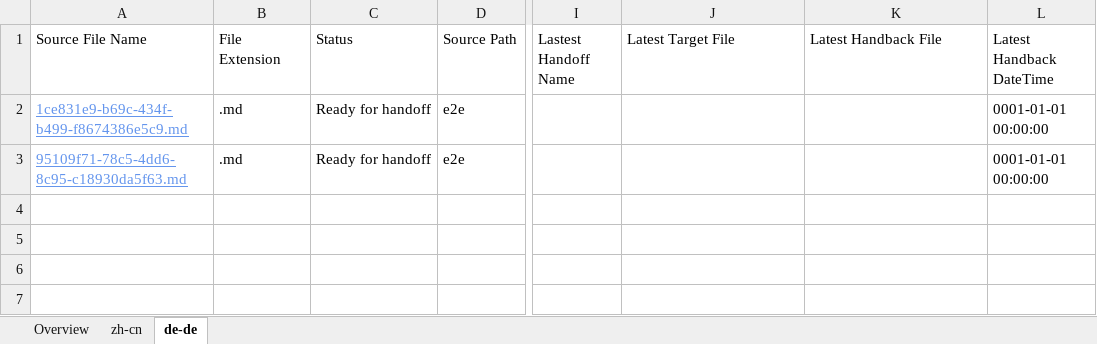
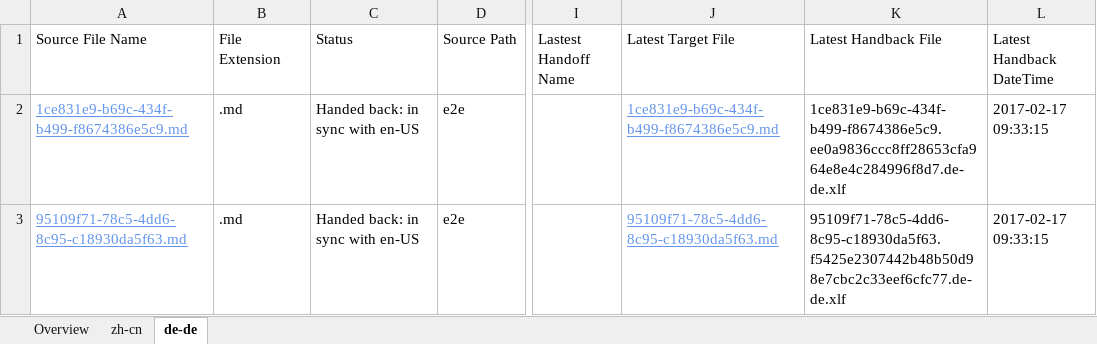
Before and after one commit to OpenLocalizationTestOrg/ol-test4-handback, an Excel workbook: ol-handback/OpenLocalizationTestOrg/ol-test0/xinjiang/localization-status.xlsx, sheet de-de, drawn as a sheet; only a part is shown, gaps mark what is left out; values as stored, in another font and other column widths than the file's, no borders; table styles not drawn; the diff names each change by its address in the sheet, - before the commit and + after, or states it on an @@ line.

Commit message:
Generate Report for Handback

```diff
--- a/ol-handback/OpenLocalizationTestOrg/ol-test0/xinjiang/localization-status.xlsx (sheet de-de)
+++ b/ol-handback/OpenLocalizationTestOrg/ol-test0/xinjiang/localization-status.xlsx (sheet de-de)
-C2:C3 (Status): Ready for handoff
+C2:C3 (Status): Handed back: in sync with en-US
-J2 (Latest Target File): (empty)
+J2 (Latest Target File): 1ce831e9-b69c-434f-b499-f8674386e5c9.md
-K2 (Latest Handback File): (empty)
+K2 (Latest Handback File): 1ce831e9-b69c-434f-b499-f8674386e5c9.ee0a9836ccc8ff28653cfa964e8e4c284996f8d7.de-de.xlf
-L2:L3 (Latest Handback DateTime): 0001-01-01 00:00:00
+L2:L3 (Latest Handback DateTime): 2017-02-17 09:33:15
-J3 (Latest Target File): (empty)
+J3 (Latest Target File): 95109f71-78c5-4dd6-8c95-c18930da5f63.md
-K3 (Latest Handback File): (empty)
+K3 (Latest Handback File): 95109f71-78c5-4dd6-8c95-c18930da5f63.f5425e2307442b48b50d98e7cbc2c33eef6cfc77.de-de.xlf
```
Also changed, not shown: sheet zh-cn, sheet Overview, 1 other file.
